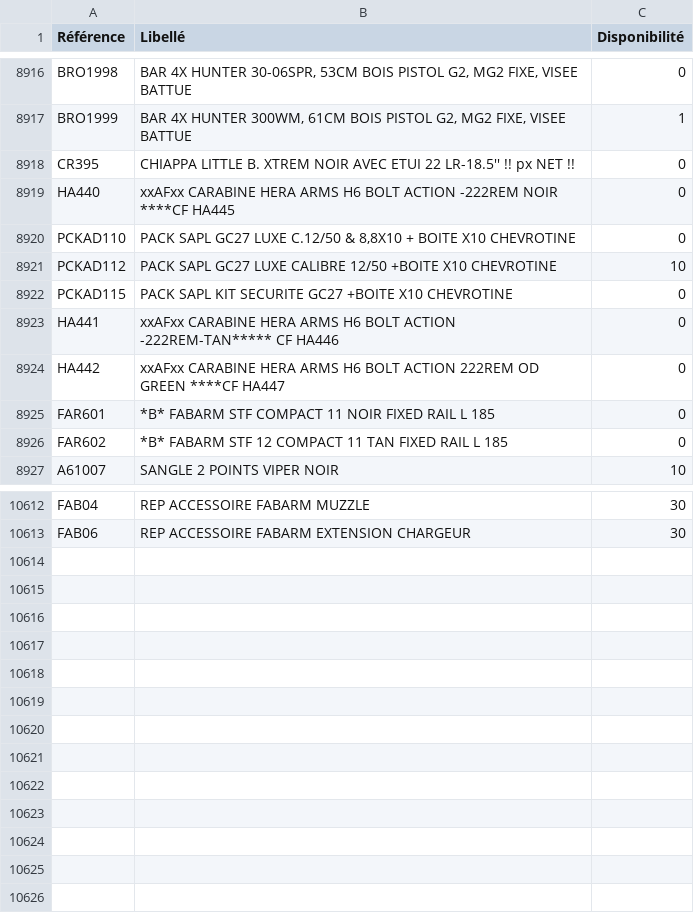
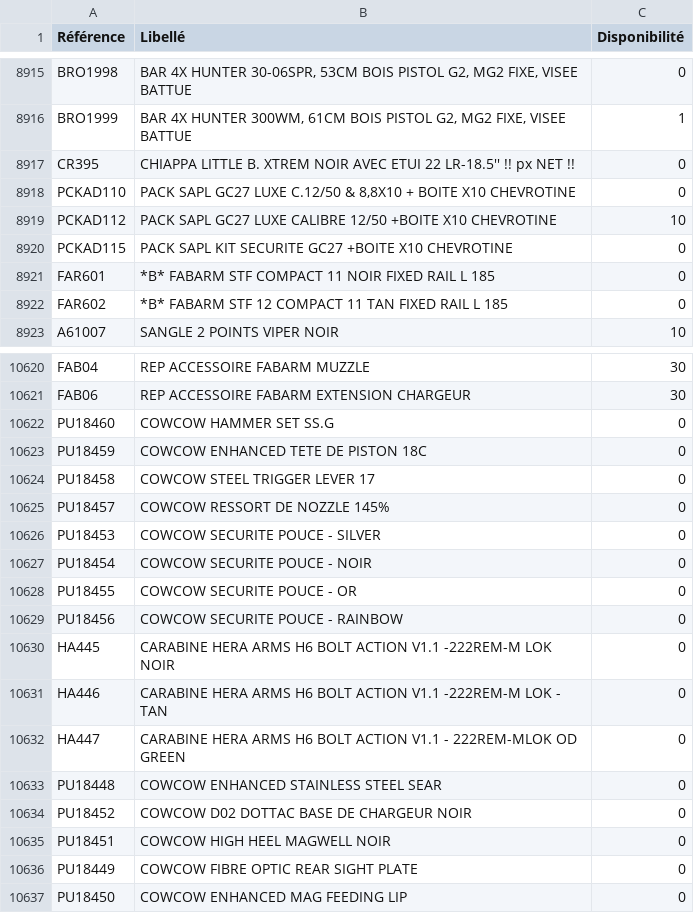
Before and after one commit to Jonathan-djimbi/arsenal-pro, a CSV file: suppliers/europarmStockProduits.csv, drawn as a sheet; only a part is shown, gaps mark what is left out; the diff covers the shown part only.

```diff
--- a/suppliers/europarmStockProduits.csv
+++ b/suppliers/europarmStockProduits.csv
@@ -8918,3 +8917,2 @@ BRO1999;"BAR 4X HUNTER 300WM, 61CM BOIS PISTOL G2, MG2 FIXE, VISEE BATTUE";1
 CR395;"CHIAPPA LITTLE B. XTREM NOIR AVEC ETUI 22 LR-18.5'' !! px NET !! ";0
-HA440;"xxAFxx CARABINE HERA ARMS H6 BOLT ACTION -222REM NOIR ****CF HA445";0
 PCKAD110;"PACK SAPL GC27 LUXE C.12/50 & 8,8X10 + BOITE X10 CHEVROTINE";0
@@ -8922,4 +8920,2 @@ PCKAD112;"PACK SAPL GC27 LUXE CALIBRE 12/50 +BOITE X10 CHEVROTINE";10
 PCKAD115;"PACK SAPL KIT SECURITE GC27 +BOITE X10 CHEVROTINE";0
-HA441;"xxAFxx CARABINE HERA ARMS H6 BOLT ACTION -222REM-TAN***** CF HA446";0
-HA442;"xxAFxx CARABINE HERA ARMS H6 BOLT ACTION 222REM OD GREEN ****CF HA447";0
 FAR601;"*B* FABARM STF COMPACT 11 NOIR FIXED RAIL L 185";0
@@ -10613 +10621,17 @@ FAB04;"REP ACCESSOIRE FABARM MUZZLE";30
 FAB06;"REP ACCESSOIRE FABARM EXTENSION CHARGEUR";30
+PU18460;"COWCOW HAMMER SET SS.G";0
+PU18459;"COWCOW ENHANCED TETE DE PISTON 18C";0
+PU18458;"COWCOW STEEL TRIGGER LEVER 17";0
+PU18457;"COWCOW RESSORT DE NOZZLE 145%";0
+PU18453;"COWCOW SECURITE POUCE - SILVER";0
+PU18454;"COWCOW SECURITE POUCE - NOIR";0
+PU18455;"COWCOW SECURITE POUCE - OR";0
+PU18456;"COWCOW SECURITE POUCE - RAINBOW";0
+HA445;"CARABINE HERA ARMS H6 BOLT ACTION V1.1 -222REM-M LOK NOIR";0
+HA446;"CARABINE HERA ARMS H6 BOLT ACTION V1.1 -222REM-M LOK - TAN";0
+HA447;"CARABINE HERA ARMS H6 BOLT ACTION V1.1 - 222REM-MLOK OD GREEN";0
+PU18448;"COWCOW ENHANCED STAINLESS STEEL SEAR";0
+PU18452;"COWCOW D02 DOTTAC BASE DE CHARGEUR NOIR";0
+PU18451;"COWCOW HIGH HEEL MAGWELL NOIR";0
+PU18449;"COWCOW FIBRE OPTIC REAR SIGHT PLATE";0
+PU18450;"COWCOW ENHANCED MAG FEEDING LIP";0
```
Also changed, not shown: 12 added rows, 1 removed row and 20 edited cells elsewhere in this file, suppliers/simacStockProduits.csv, 3 other files.
